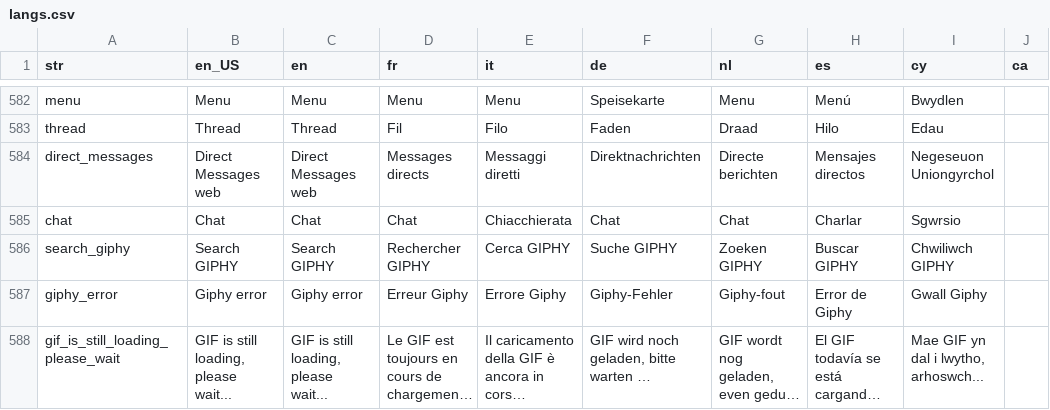
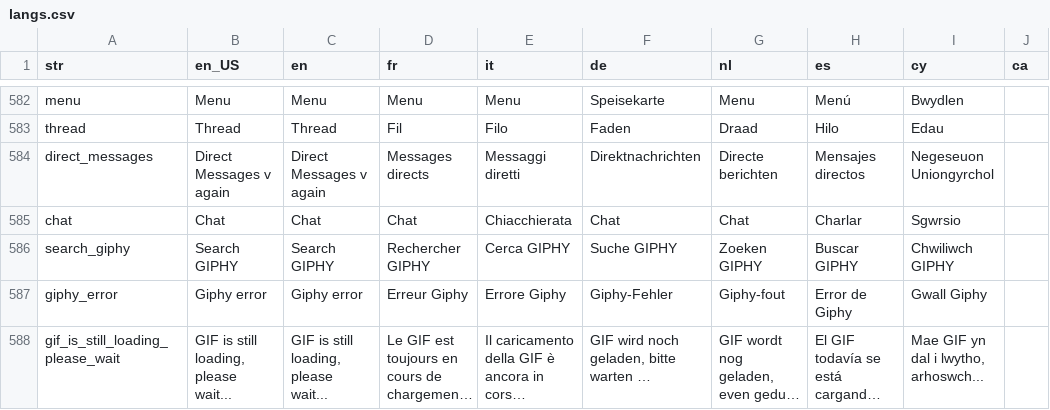
Before and after one commit to VRaghuwa/kxengage-translations, a CSV file: langs.csv, drawn as a sheet; only a part is shown, gaps mark what is left out; long unchanged cells end in …; the diff names each change by its address in the sheet, - before the commit and + after, or states it on an @@ line.

Commit message:
Update langs.csv

```diff
--- a/langs.csv
+++ b/langs.csv
-B584 (en_US): Direct Messages web
+B584 (en_US): Direct Messages v again
-C584 (en): Direct Messages web
+C584 (en): Direct Messages v again
```
